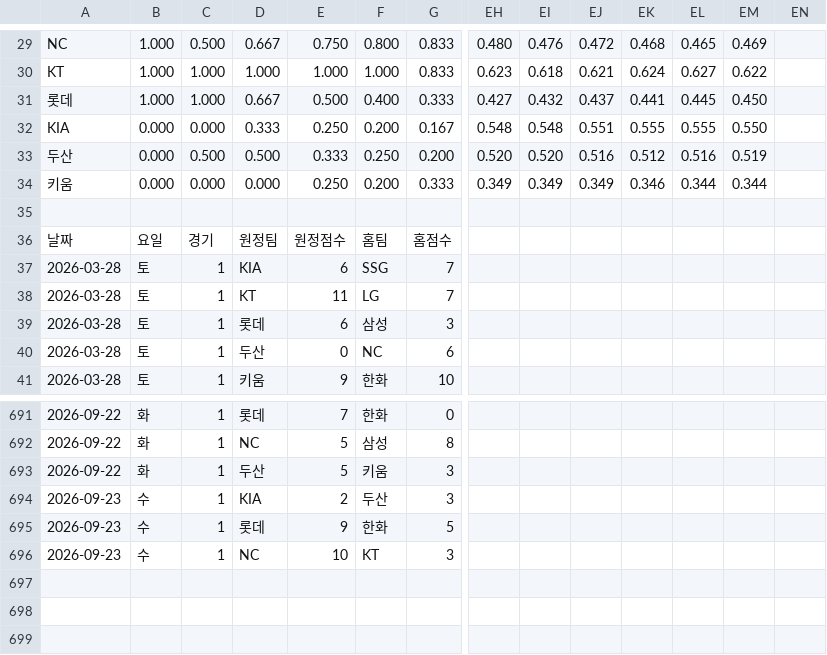
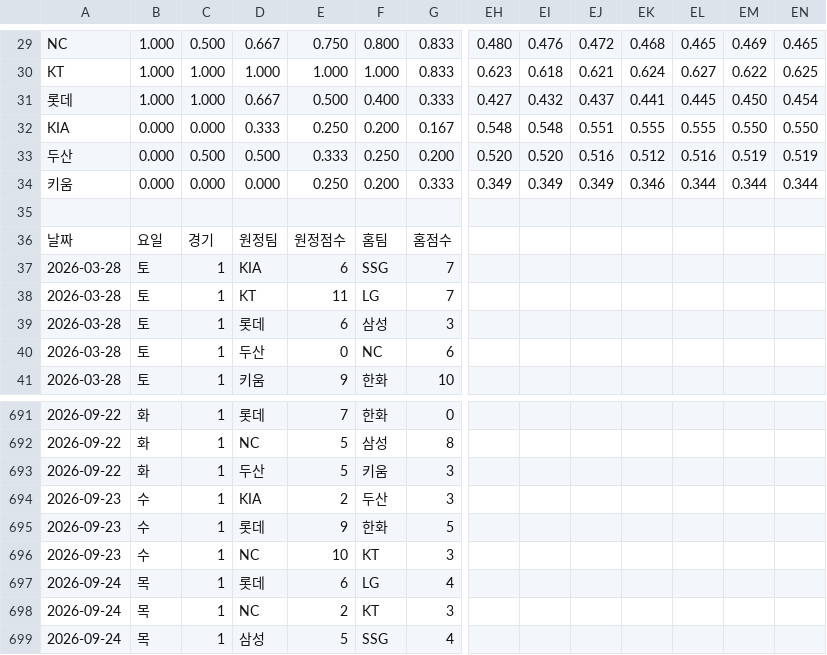
Before and after one commit to Lunrot/kbo-app, a CSV file: public/2026.csv, drawn as a sheet; only a part is shown, gaps mark what is left out; rows hold the shown columns only; the diff covers the shown part only; the diff names each change by its address in the sheet, - before the commit and + after, or states it on an @@ line.

```diff
--- a/public/2026.csv
+++ b/public/2026.csv
-EN29: (empty)
+EN29: 0.465
-EN30: (empty)
+EN30: 0.625
-EN31: (empty)
+EN31: 0.454
-EN32: (empty)
+EN32: 0.550
-EN33: (empty)
+EN33: 0.519
-EN34: (empty)
+EN34: 0.344
+row 697: 2026-09-24 | 목 | 1 | 롯데 | 6 | LG | 4
+row 698: 2026-09-24 | 목 | 1 | NC | 2 | KT | 3
+row 699: 2026-09-24 | 목 | 1 | 삼성 | 5 | SSG | 4
```
Also changed, not shown: 22 edited cells elsewhere in this file.
